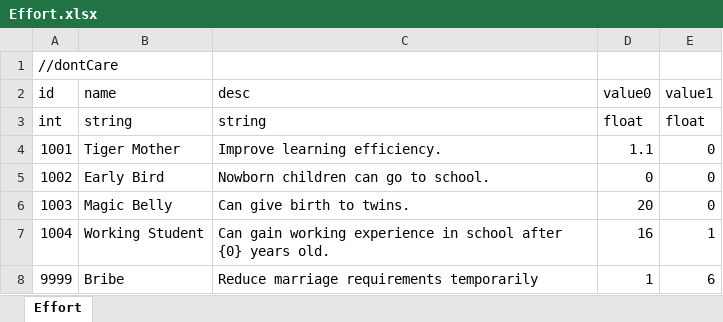
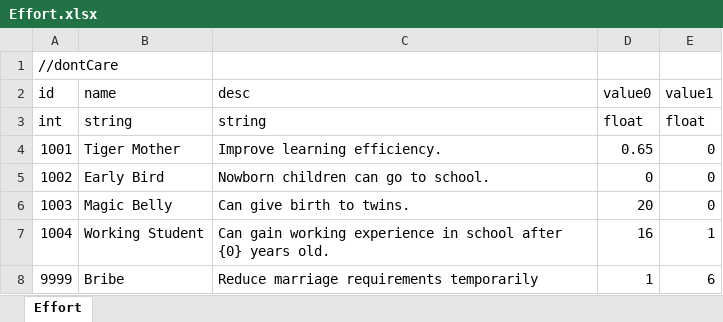
Before and after one commit to LUOHONGPENG/CookHuman3D, an Excel workbook: Assets/Excel/Effort.xlsx, sheet Effort, drawn as a sheet; values as stored, in another font and other column widths than the file's, no borders; the diff names each change by its address in the sheet, - before the commit and + after, or states it on an @@ line.

```diff
--- a/Assets/Excel/Effort.xlsx (sheet Effort)
+++ b/Assets/Excel/Effort.xlsx (sheet Effort)
-D4 (value0): 1.1
+D4 (value0): 0.65
```
Also changed, not shown: Assets/Excel/Cookware.xlsx, 4 other files.
